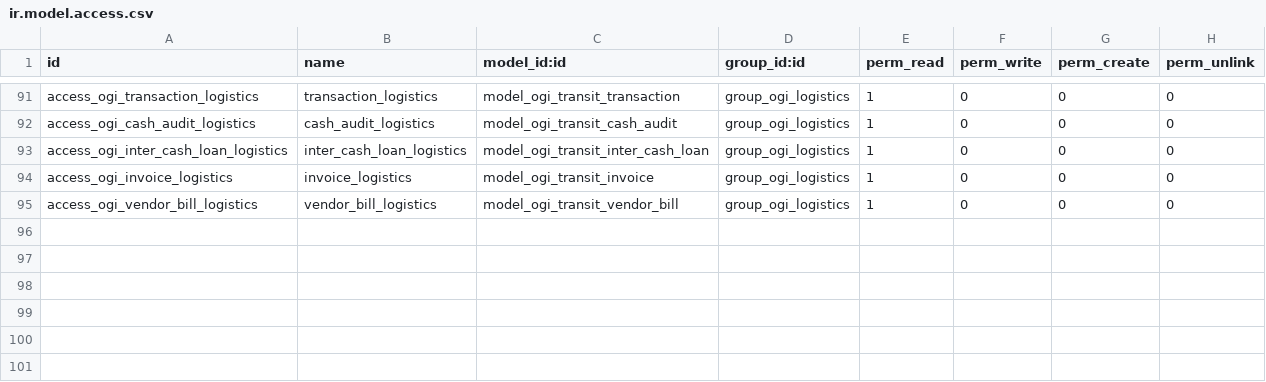
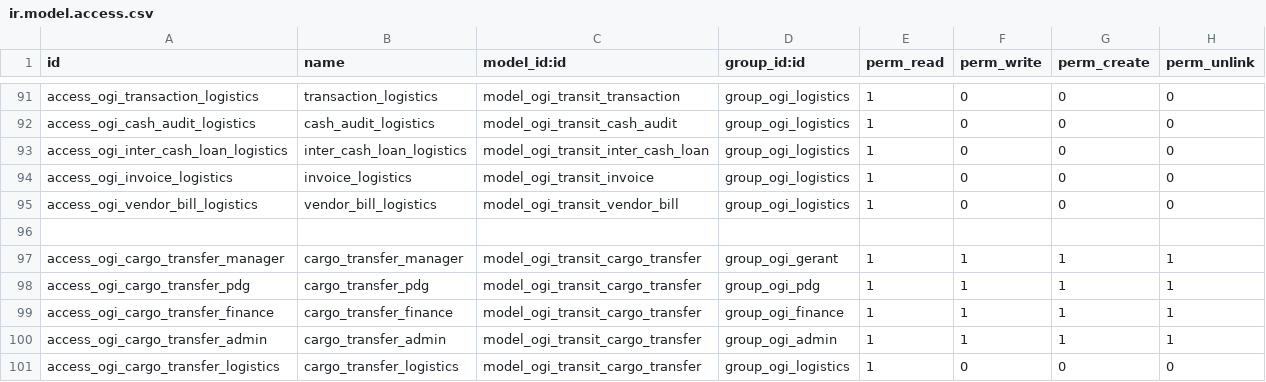
Before and after one commit to odoodev20/ogi_transit, a CSV file: security/ir.model.access.csv, drawn as a sheet; only a part is shown, gaps mark what is left out; the diff names each change by its address in the sheet, - before the commit and + after, or states it on an @@ line.

Commit message:
add CARGO Transfer, solve 419, 406, 424

```diff
--- a/security/ir.model.access.csv
+++ b/security/ir.model.access.csv
+row 96: (empty)
+row 97: access_ogi_cargo_transfer_manager | cargo_transfer_manager | model_ogi_transit_cargo_transfer | group_ogi_gerant | 1 | 1 | 1 | 1
+row 98: access_ogi_cargo_transfer_pdg | cargo_transfer_pdg | model_ogi_transit_cargo_transfer | group_ogi_pdg | 1 | 1 | 1 | 1
+row 99: access_ogi_cargo_transfer_finance | cargo_transfer_finance | model_ogi_transit_cargo_transfer | group_ogi_finance | 1 | 1 | 1 | 1
+row 100: access_ogi_cargo_transfer_admin | cargo_transfer_admin | model_ogi_transit_cargo_transfer | group_ogi_admin | 1 | 1 | 1 | 1
+row 101: access_ogi_cargo_transfer_logistics | cargo_transfer_logistics | model_ogi_transit_cargo_transfer | group_ogi_logistics | 1 | 0 | 0 | 0
```
Also changed, not shown: 4 other files.
